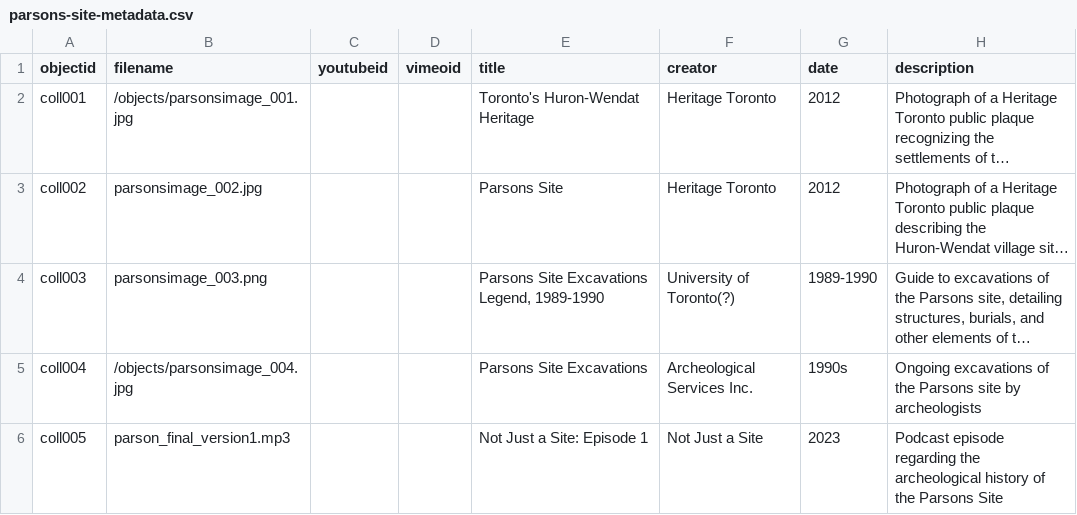
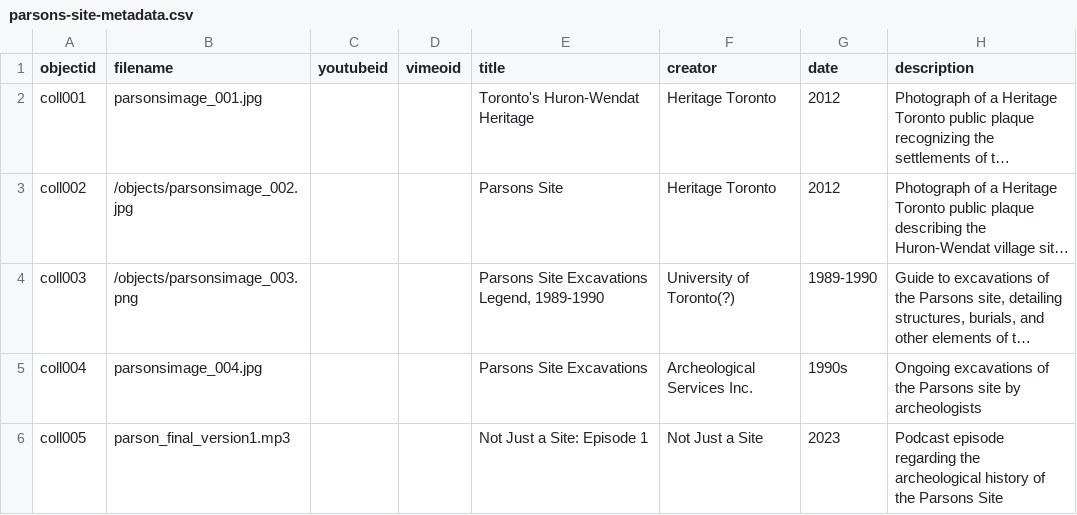
Before and after one commit to amarr02/Parson-Site-Website, a CSV file: _data/parsons-site-metadata.csv, drawn as a sheet; only a part is shown; long unchanged cells end in …; the diff names each change by its address in the sheet, - before the commit and + after, or states it on an @@ line.

Commit message:
Version16

```diff
--- a/_data/parsons-site-metadata.csv
+++ b/_data/parsons-site-metadata.csv
-B2 (filename): /objects/parsonsimage_001.jpg
+B2 (filename): parsonsimage_001.jpg
-B3 (filename): parsonsimage_002.jpg
+B3 (filename): /objects/parsonsimage_002.jpg
-B4 (filename): parsonsimage_003.png
+B4 (filename): /objects/parsonsimage_003.png
-B5 (filename): /objects/parsonsimage_004.jpg
+B5 (filename): parsonsimage_004.jpg
```
